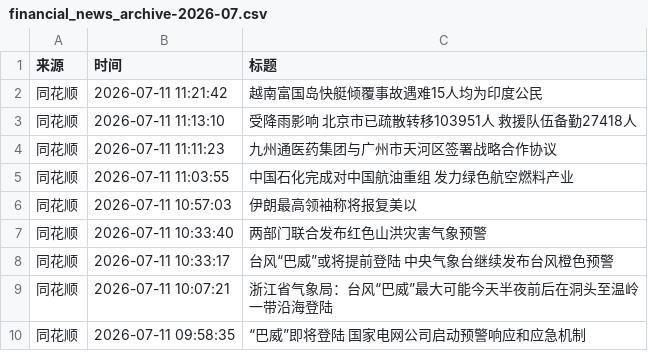
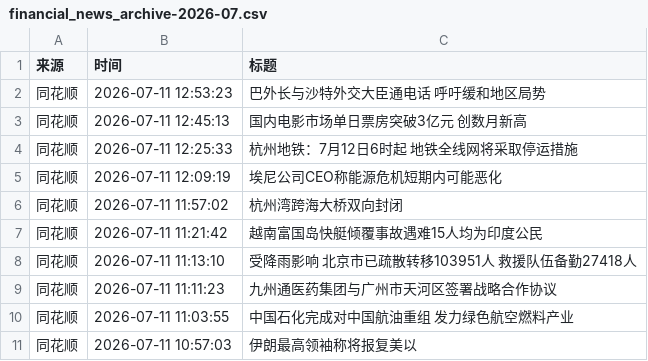
Before and after one commit to xiaoshuochangzai/huiboyanbao, a CSV file: 财经新闻数据/financial_news_archive-2026-07.csv, drawn as a sheet; only a part is shown; the shorter side is filled out with more unchanged rows; the diff names each change by its address in the sheet, - before the commit and + after, or states it on an @@ line.

```diff
--- a/财经新闻数据/financial_news_archive-2026-07.csv
+++ b/财经新闻数据/financial_news_archive-2026-07.csv
+row 2: 同花顺 | 2026-07-11 12:53:23 | 巴外长与沙特外交大臣通电话 呼吁缓和地区局势
+row 3: 同花顺 | 2026-07-11 12:45:13 | 国内电影市场单日票房突破3亿元 创数月新高
+row 4: 同花顺 | 2026-07-11 12:25:33 | 杭州地铁：7月12日6时起 地铁全线网将采取停运措施
+row 5: 同花顺 | 2026-07-11 12:09:19 | 埃尼公司CEO称能源危机短期内可能恶化
+row 6: 同花顺 | 2026-07-11 11:57:02 | 杭州湾跨海大桥双向封闭
```
Also changed, not shown: 4 other files.
